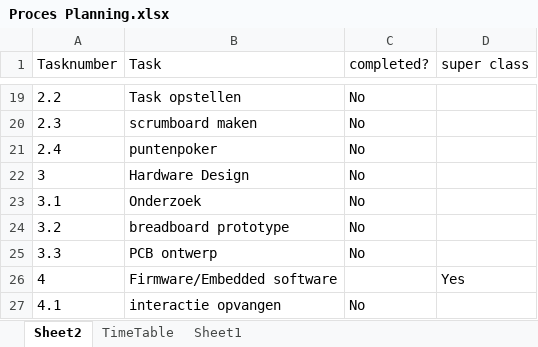
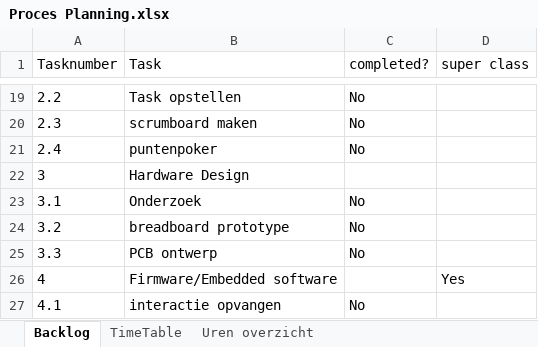
Before and after one commit to JBMEChristophe/Internship, an Excel workbook: Documentatie/Initalisation documents/Proces Planning.xlsx, sheet Backlog, drawn as a sheet; only a part is shown, gaps mark what is left out; values as stored, in another font and other column widths than the file's, no borders; the diff names each change by its address in the sheet, - before the commit and + after, or states it on an @@ line.

```diff
--- a/Documentatie/Initalisation documents/Proces Planning.xlsx (sheet Backlog)
+++ b/Documentatie/Initalisation documents/Proces Planning.xlsx (sheet Backlog)
-sheet tab: Sheet2
+sheet tab: Backlog
-sheet tab: Sheet1
+sheet tab: Uren overzicht
-C22 (completed?): No
+C22 (completed?): (empty)
```
Also changed, not shown: sheet TimeTable, sheet Uren overzicht, formulas that keep their value, hidden cells, 4 other files.
